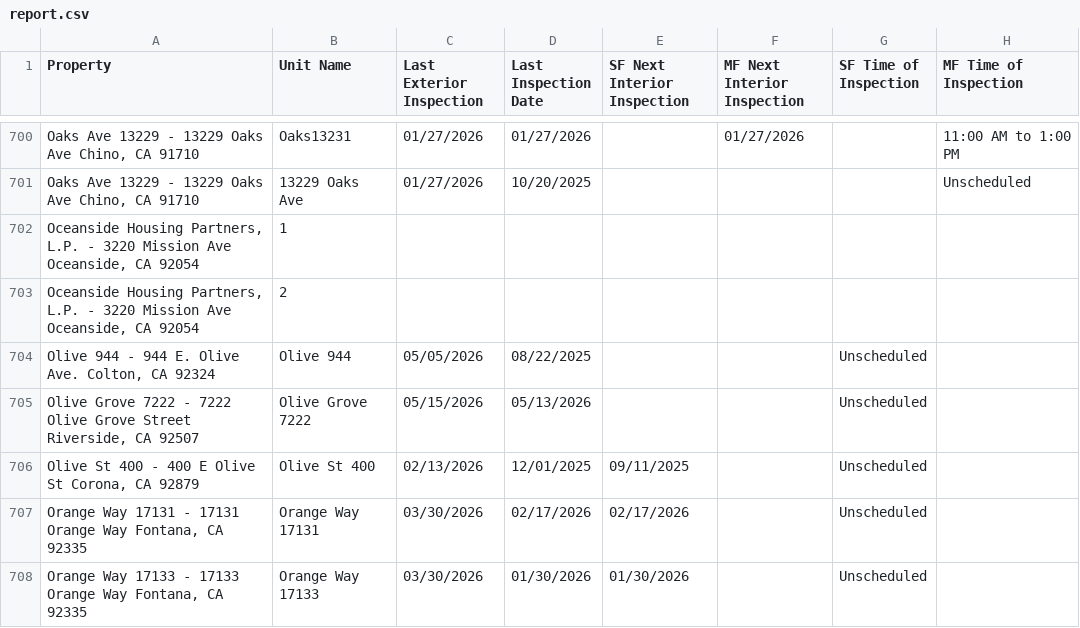
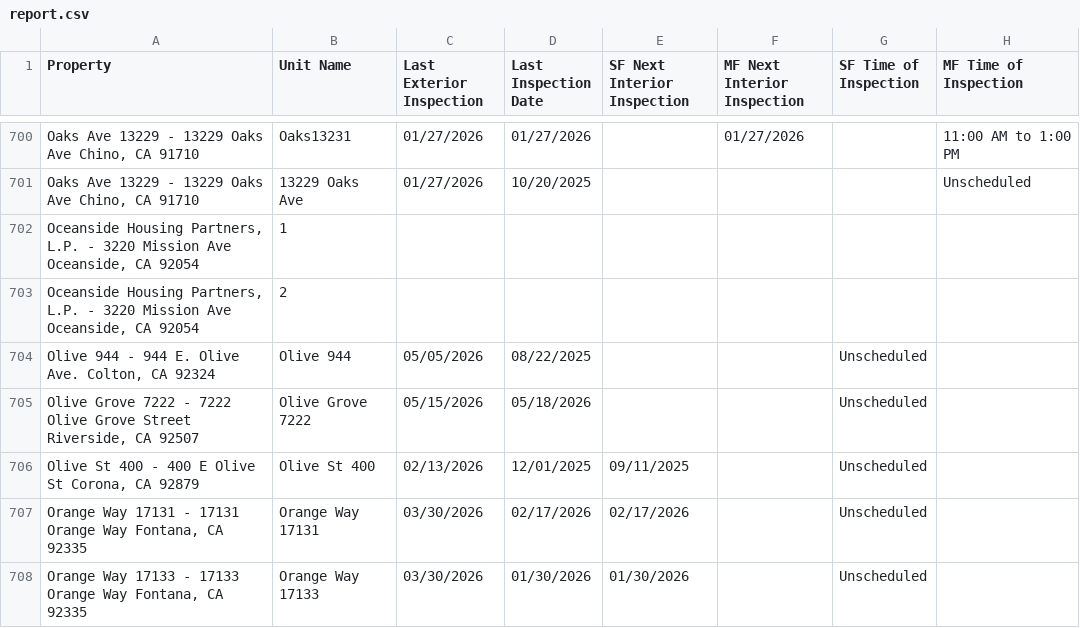
Before and after one commit to ryconnpm/inspection-portal, a CSV file: data/report.csv, drawn as a sheet; only a part is shown, gaps mark what is left out; the diff covers the shown part only; the diff names each change by its address in the sheet, - before the commit and + after, or states it on an @@ line.

Commit message:
Auto-update inspection report

```diff
--- a/data/report.csv
+++ b/data/report.csv
-D705 (Last Inspection Date): 05/13/2026
+D705 (Last Inspection Date): 05/18/2026
```
Also changed, not shown: 39 edited cells elsewhere in this file.
